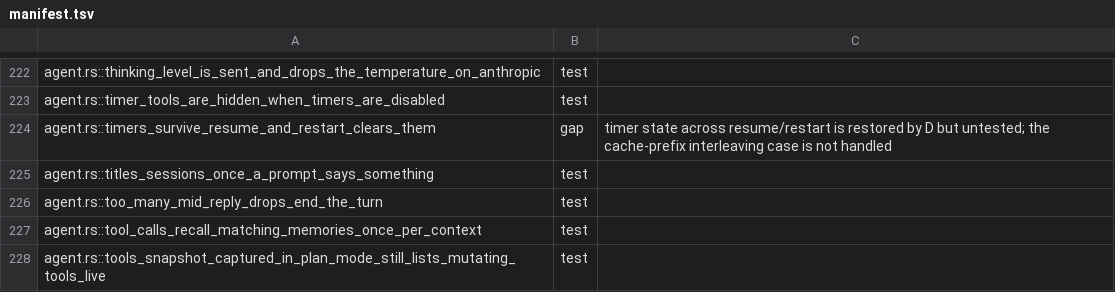
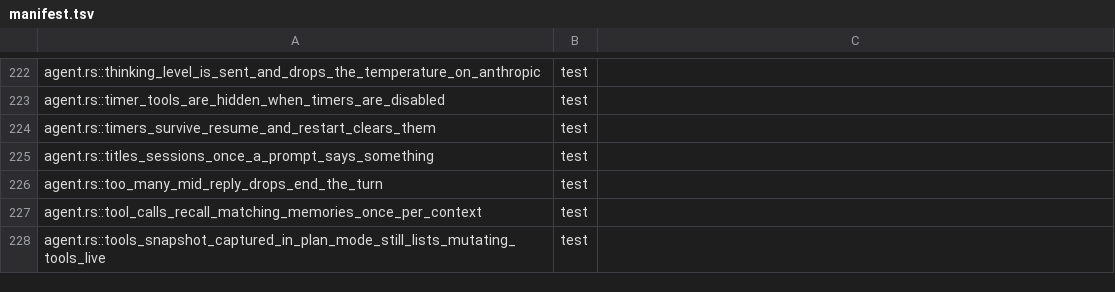
Before and after one commit to nanobpm/nano-coder, a TSV file: d/parity/manifest.tsv, drawn as a sheet; only a part is shown, gaps mark what is left out; the diff covers the shown part only.

Commit message:
fix(d): roll timers and plan back when the session log fails
A timer or plan tool change, or a timer firing, that the log fails to record
is undone, so the live state never runs ahead of what a resume restores. An
idle firing restarts the pending-timer nudge interval, as a mid-turn one did.
The plan is logged before its reminder updates. Closes 6 agent.rs gap rows.

```diff
--- a/d/parity/manifest.tsv
+++ b/d/parity/manifest.tsv
@@ -223,3 +223,3 @@ agent.rs::thinking_level_is_sent_and_drops_the_temperature_on_anthropic	test
 agent.rs::timer_tools_are_hidden_when_timers_are_disabled	test
-agent.rs::timers_survive_resume_and_restart_clears_them	gap	timer state across resume/restart is restored by D but untested; the cache-prefix interleaving case is not handled
+agent.rs::timers_survive_resume_and_restart_clears_them	test
 agent.rs::titles_sessions_once_a_prompt_says_something	test
```
Also changed, not shown: 10 edited cells elsewhere in this file, 3 other files.
